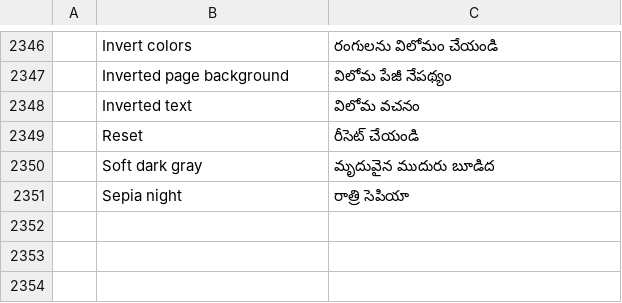
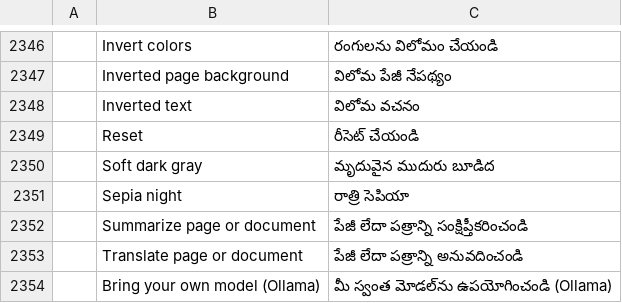
Before and after one commit to pedrocaluiz/pdfcraft-oficial, a TSV file: crates/ui-egui/src/i18n/te.tsv, drawn as a sheet; only a part is shown, gaps mark what is left out; the diff names each change by its address in the sheet, - before the commit and + after, or states it on an @@ line.

```diff
--- a/crates/ui-egui/src/i18n/te.tsv
+++ b/crates/ui-egui/src/i18n/te.tsv
+row 2352:  | Summarize page or document | పేజీ లేదా పత్రాన్ని సంక్షిప్తీకరించండి
+row 2353:  | Translate page or document | పేజీ లేదా పత్రాన్ని అనువదించండి
+row 2354:  | Bring your own model (Ollama) | మీ స్వంత మోడల్‌ను ఉపయోగించండి (Ollama)
```
Also changed, not shown: crates/ui-egui/src/i18n/bg.tsv, crates/ui-egui/src/i18n/el.tsv, 31 other files.
